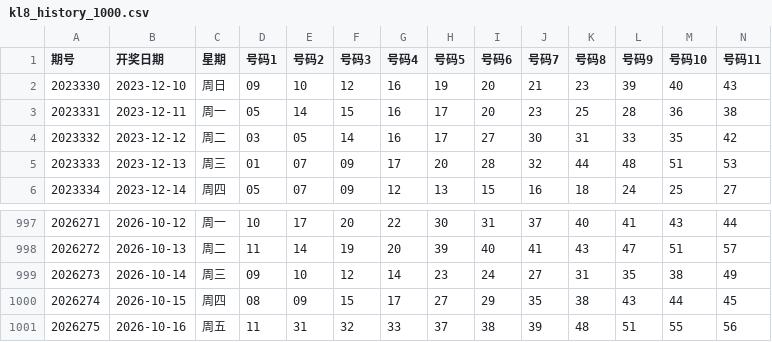
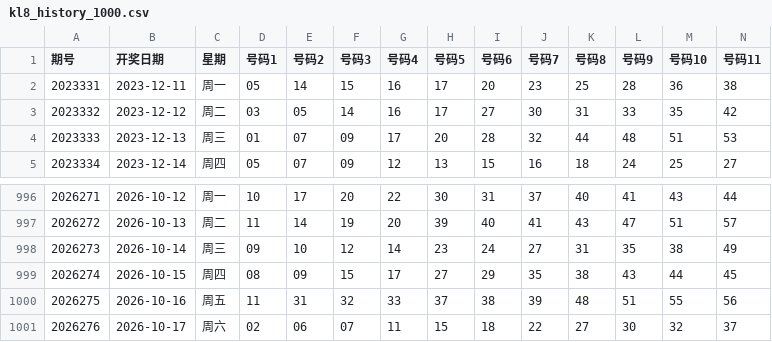
Before and after one commit to ghorgamo/ssqlotto, a CSV file: data/kl8_history_1000.csv, drawn as a sheet; only a part is shown, gaps mark what is left out; removed rows and columns are numbered as before the commit, all else as after; rows hold the shown columns only; the diff names each change by its address in the sheet, - before the commit and + after, or states it on an @@ line.

Commit message:
data: sync KL8 issue 2026276 / PL5 issue 2026276 (verified: 163 + Sina/XML)

```diff
--- a/data/kl8_history_1000.csv
+++ b/data/kl8_history_1000.csv
-row 2: 2023330 | 2023-12-10 | 周日 | 09 | 10 | 12 | 16 | 19 | 20 | 21 | 23 | 39 | 40 | 43
+row 1001: 2026276 | 2026-10-17 | 周六 | 02 | 06 | 07 | 11 | 15 | 18 | 22 | 27 | 30 | 32 | 37
```
Also changed, not shown: data/pl5_history_1000.csv, 4 other files.
